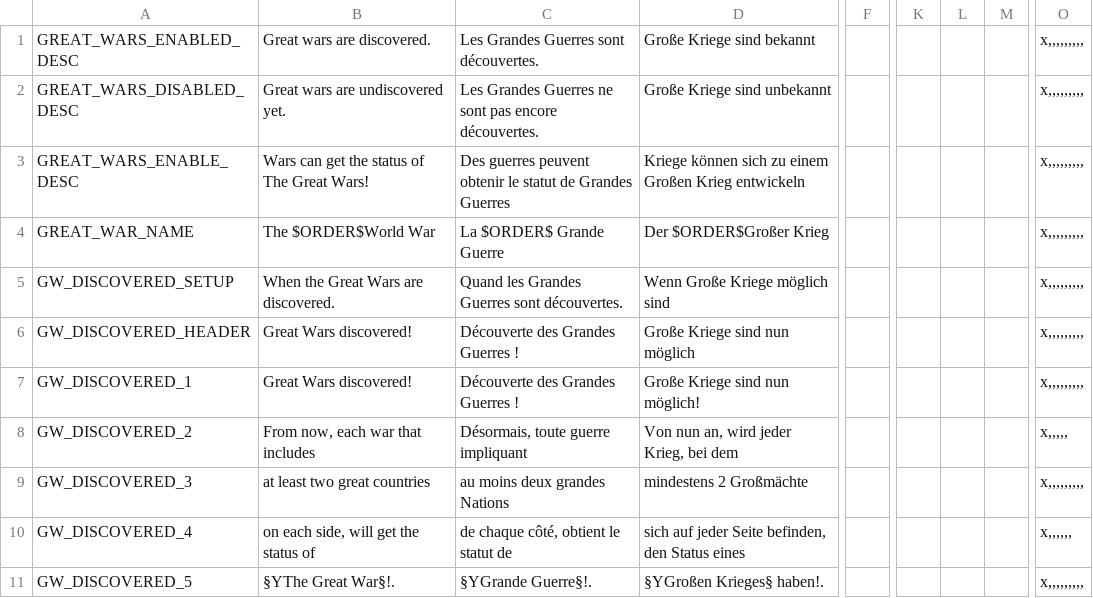
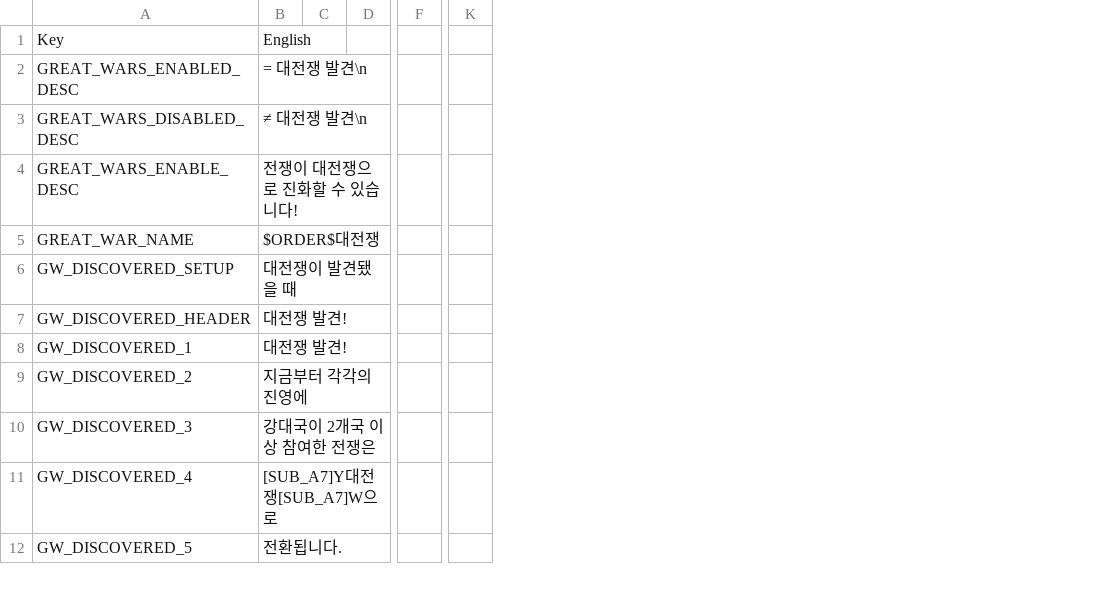
Before and after one commit to kimjeon-il/Vic2_Vanila, a CSV file: housedivided2_3.csv, drawn as a sheet; only a part is shown, gaps mark what is left out; removed rows and columns are numbered as before the commit, all else as after; rows hold the shown columns only; the diff covers the shown part only; the diff names each change by its address in the sheet, - before the commit and + after, or states it on an @@ line.

Commit message:
Update housedivided2_3.csv

```diff
--- a/housedivided2_3.csv
+++ b/housedivided2_3.csv
-column B, rows 1-11: Great wars are discovered. | Great wars are undiscovered yet. | Wars can get the status of The Great Wars! | The $ORDER$World War | When the Great Wars are discovered. | Great Wars discovered! | Great Wars discovered! | From now, each war that includes | at least two great countries | on each side, will get the status of | §YThe Great War§!.
-column C, rows 1-11: Les Grandes Guerres sont découvertes. | Les Grandes Guerres ne sont pas encore découvertes. | Des guerres peuvent obtenir le statut de Grandes Guerres | La $ORDER$ Grande Guerre | Quand les Grandes Guerres sont découvertes. | Découverte des Grandes Guerres ! | Découverte des Grandes Guerres ! | Désormais, toute guerre impliquant | au moins deux grandes Nations | de chaque côté, obtient le statut de | §YGrande Guerre§!.
-column D, rows 1-11: Große Kriege sind bekannt | Große Kriege sind unbekannt | Kriege können sich zu einem Großen Krieg entwickeln | Der $ORDER$Großer Krieg | Wenn Große Kriege möglich sind | Große Kriege sind nun möglich | Große Kriege sind nun möglich! | Von nun an, wird jeder Krieg, bei dem | mindestens 2 Großmächte | sich auf jeder Seite befinden, den Status eines | §YGroßen Krieges§ haben!.
+column B, rows 2-12: = 대전쟁 발견\n | ≠ 대전쟁 발견\n | 전쟁이 대전쟁으로 진화할 수 있습니다! | $ORDER$대전쟁 | 대전쟁이 발견됐을 때 | 대전쟁 발견! | 대전쟁 발견! | 지금부터 각각의 진영에 | 강대국이 2개국 이상 참여한 전쟁은 | [SUB_A7]Y대전쟁[SUB_A7]W으로 | 전환됩니다.
+column C, empty
+column D, empty
-column F, empty
+column F, empty
-column K, empty
-column L, empty
-column M, empty
-column O, rows 1-11: x,,,,,,,,, | x,,,,,,,,, | x,,,,,,,,, | x,,,,,,,,, | x,,,,,,,,, | x,,,,,,,,, | x,,,,,,,,, | x,,,,, | x,,,,,,,,, | x,,,,,, | x,,,,,,,,,
+column K, empty
+row 1: Key | English
```
Also changed, not shown: 48 added rows and 1 removed column elsewhere in this file.
